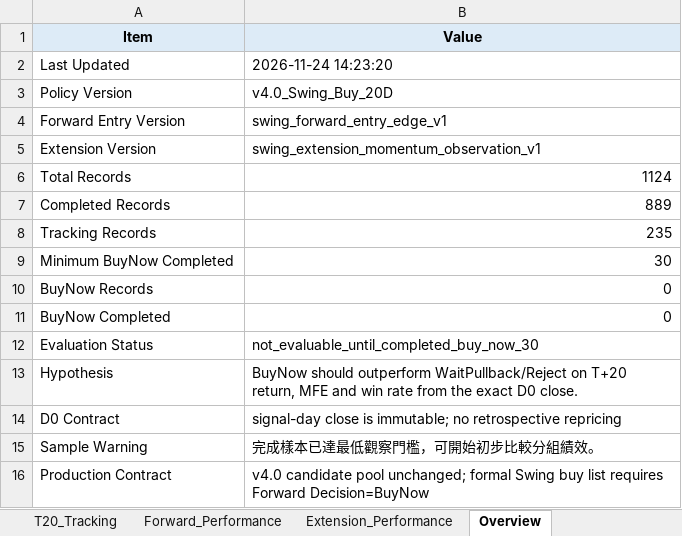
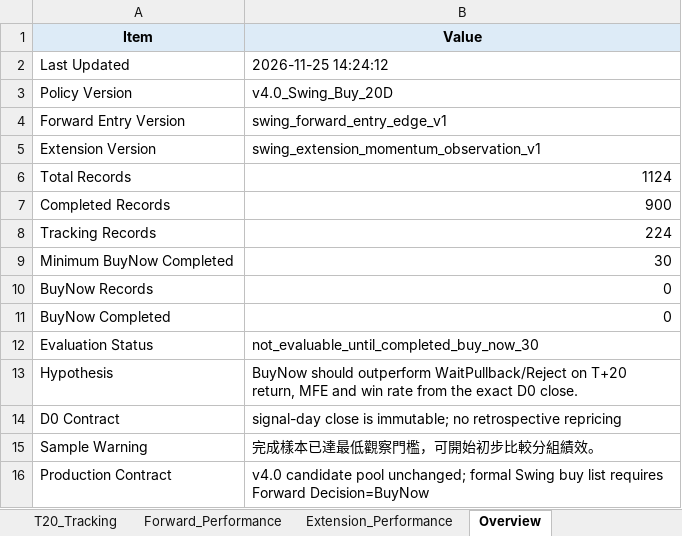
Before and after one commit to Gary172Lee/iSecretary-LIFF, an Excel workbook: data/swing_performance_analysis.xlsx, sheet Overview, drawn as a sheet; values as stored, in another font and other column widths than the file's, no borders; the diff names each change by its address in the sheet, - before the commit and + after, or states it on an @@ line.

```diff
--- a/data/swing_performance_analysis.xlsx (sheet Overview)
+++ b/data/swing_performance_analysis.xlsx (sheet Overview)
-B2 (Value): 2026-11-24 14:23:20
+B2 (Value): 2026-11-25 14:24:12
-B7 (Value): 889
+B7 (Value): 900
-B8 (Value): 235
+B8 (Value): 224
```
Also changed, not shown: sheet T20_Tracking, sheet Extension_Performance, sheet Forward_Performance, data/swing_user_watchlist_analysis.xlsx, 17 other files.
